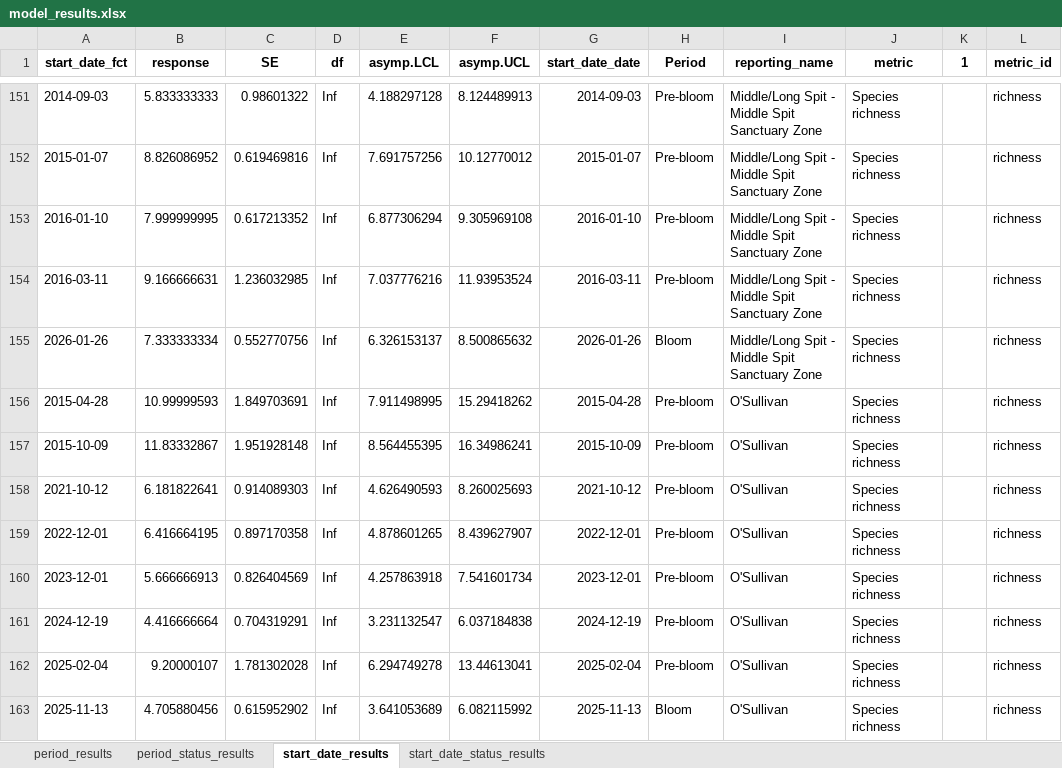
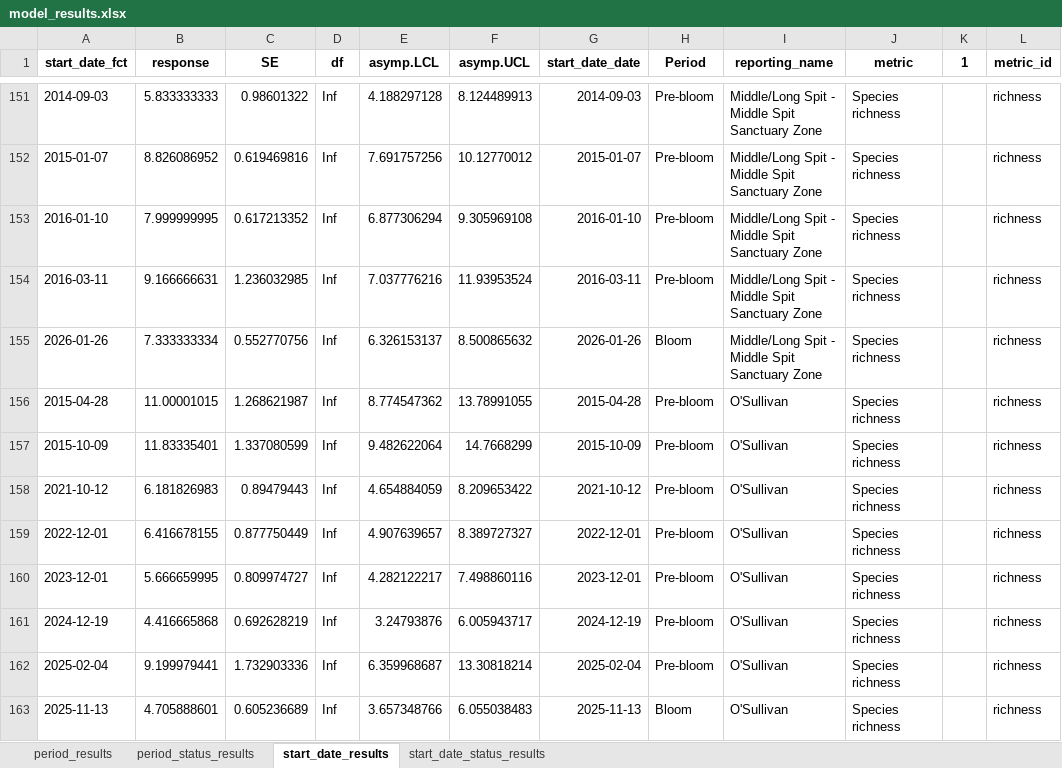
Before and after one commit to UWA-Marine-Ecology-Group-projects/DEW-SA-HAB-dashboard, an Excel workbook: model_results/model_results.xlsx, sheet start_date_results, drawn as a sheet; only a part is shown, gaps mark what is left out; values as stored, in another font and other column widths than the file's, no borders; the diff covers the shown part only; the diff names each change by its address in the sheet, - before the commit and + after, or states it on an @@ line.

```diff
--- a/model_results/model_results.xlsx (sheet start_date_results)
+++ b/model_results/model_results.xlsx (sheet start_date_results)
-B156 (response): 10.99999593
+B156 (response): 11.00001015
-C156 (SE): 1.849703691
+C156 (SE): 1.268621987
-E156 (asymp.LCL): 7.911498995
+E156 (asymp.LCL): 8.774547362
-F156 (asymp.UCL): 15.29418262
+F156 (asymp.UCL): 13.78991055
-B157 (response): 11.83332867
+B157 (response): 11.83335401
-C157 (SE): 1.951928148
+C157 (SE): 1.337080599
-E157 (asymp.LCL): 8.564455395
+E157 (asymp.LCL): 9.482622064
-F157 (asymp.UCL): 16.34986241
+F157 (asymp.UCL): 14.7668299
-B158 (response): 6.181822641
+B158 (response): 6.181826983
-C158 (SE): 0.914089303
+C158 (SE): 0.89479443
-E158 (asymp.LCL): 4.626490593
+E158 (asymp.LCL): 4.654884059
-F158 (asymp.UCL): 8.260025693
+F158 (asymp.UCL): 8.209653422
-B159 (response): 6.416664195
+B159 (response): 6.416678155
-C159 (SE): 0.897170358
+C159 (SE): 0.877750449
-E159 (asymp.LCL): 4.878601265
+E159 (asymp.LCL): 4.907639657
-F159 (asymp.UCL): 8.439627907
+F159 (asymp.UCL): 8.389727327
-B160 (response): 5.666666913
+B160 (response): 5.666659995
-C160 (SE): 0.826404569
+C160 (SE): 0.809974727
-E160 (asymp.LCL): 4.257863918
+E160 (asymp.LCL): 4.282122217
-F160 (asymp.UCL): 7.541601734
+F160 (asymp.UCL): 7.498860116
-B161 (response): 4.416666664
+B161 (response): 4.416665868
-C161 (SE): 0.704319291
+C161 (SE): 0.692628219
-E161 (asymp.LCL): 3.231132547
+E161 (asymp.LCL): 3.24793876
-F161 (asymp.UCL): 6.037184838
+F161 (asymp.UCL): 6.005943717
-B162 (response): 9.20000107
+B162 (response): 9.199979441
-C162 (SE): 1.781302028
+C162 (SE): 1.732903336
-E162 (asymp.LCL): 6.294749278
+E162 (asymp.LCL): 6.359968687
-F162 (asymp.UCL): 13.44613041
+F162 (asymp.UCL): 13.30818214
-B163 (response): 4.705880456
+B163 (response): 4.705888601
-C163 (SE): 0.615952902
+C163 (SE): 0.605236689
-E163 (asymp.LCL): 3.641053689
+E163 (asymp.LCL): 3.657348766
-F163 (asymp.UCL): 6.082115992
+F163 (asymp.UCL): 6.055038483
```
Also changed, not shown: 507 edited cells elsewhere in this sheet, sheet start_date_status_results, sheet period_results, sheet period_status_results, 51 other files.
